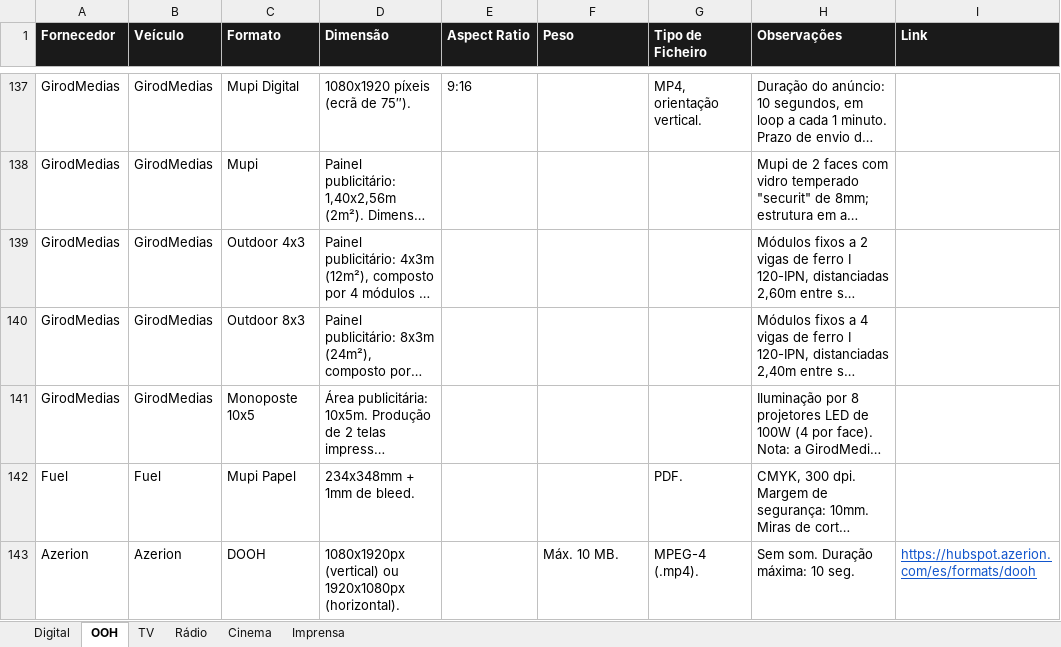
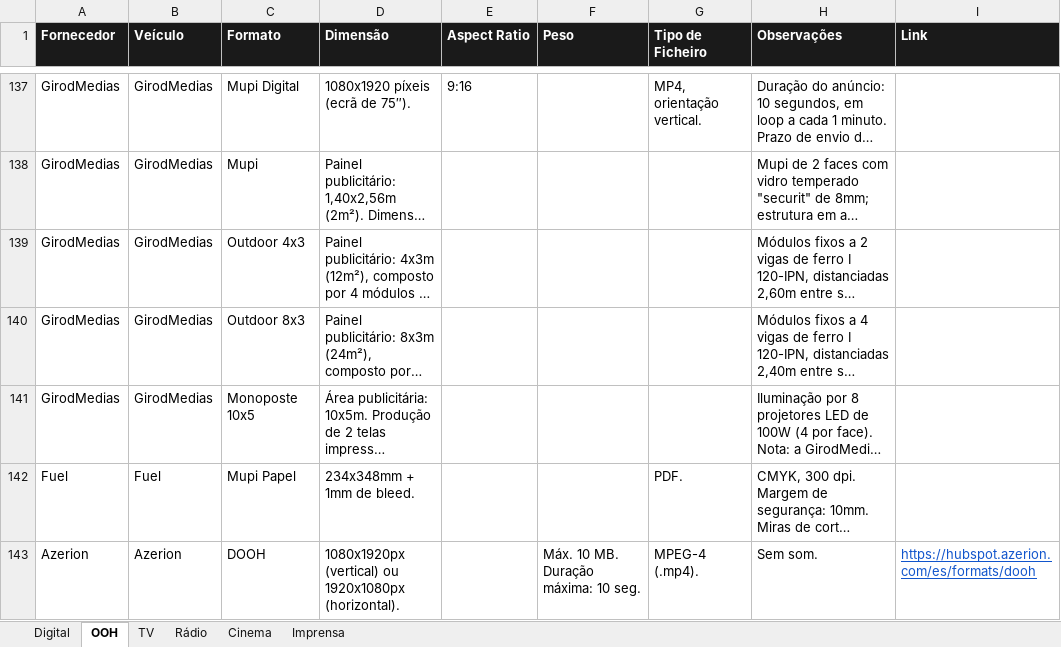
Before and after one commit to claudiarosa00/MS-Builder, an Excel workbook: data/CSBuilder_Base_Formatos.xlsx, sheet OOH, drawn as a sheet; only a part is shown, gaps mark what is left out; long unchanged cells end in …; values as stored, in another font and other column widths than the file's, no borders; the diff names each change by its address in the sheet, - before the commit and + after, or states it on an @@ line.

```diff
--- a/data/CSBuilder_Base_Formatos.xlsx (sheet OOH)
+++ b/data/CSBuilder_Base_Formatos.xlsx (sheet OOH)
-F143 (Peso): Máx. 10 MB.
+F143 (Peso): Máx. 10 MB. Duração máxima: 10 seg.
-H143 (Observações): Sem som. Duração máxima: 10 seg.
+H143 (Observações): Sem som.
```
Also changed, not shown: sheet Digital, data/base-formatos.xlsx, 1 other file.
